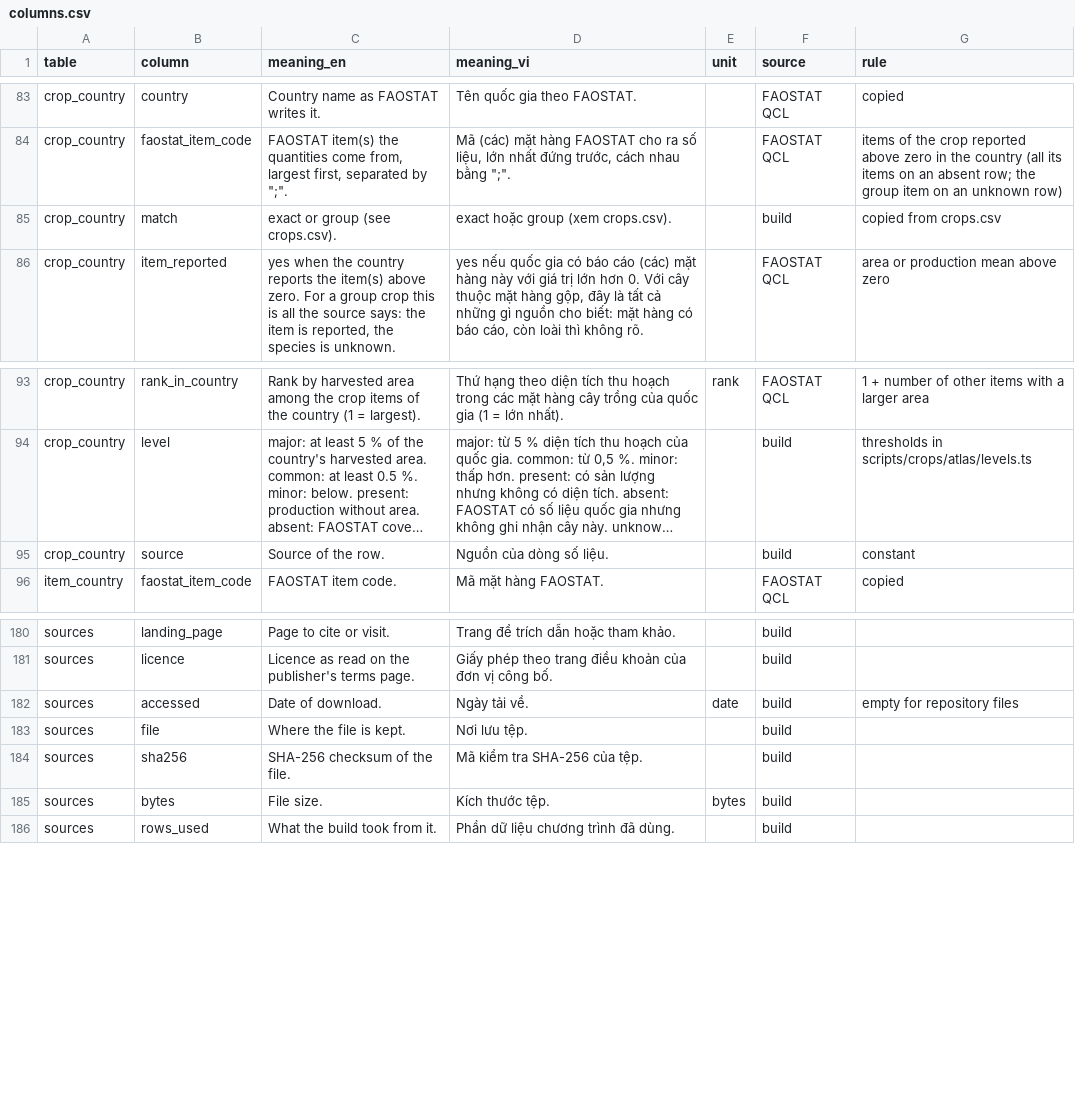
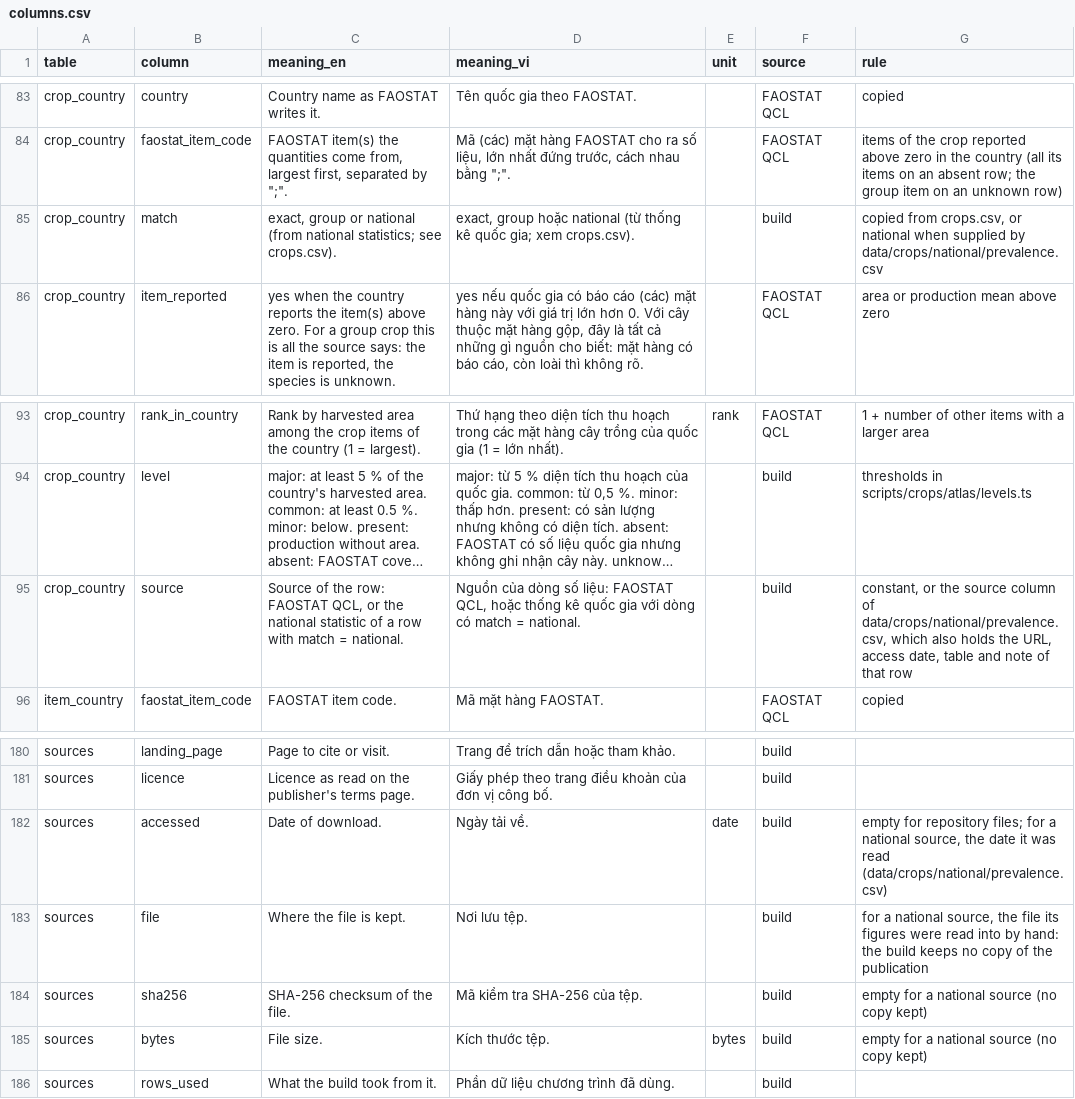
Before and after one commit to khoaminh2957/astrovivu-field-shift, a CSV file: data/crops/atlas/columns.csv, drawn as a sheet; only a part is shown, gaps mark what is left out; long unchanged cells end in …; the diff names each change by its address in the sheet, - before the commit and + after, or states it on an @@ line.

```diff
--- a/data/crops/atlas/columns.csv
+++ b/data/crops/atlas/columns.csv
-C85 (meaning_en): exact or group (see crops.csv).
+C85 (meaning_en): exact, group or national (from national statistics; see crops.csv).
-D85 (meaning_vi): exact hoặc group (xem crops.csv).
+D85 (meaning_vi): exact, group hoặc national (từ thống kê quốc gia; xem crops.csv).
-G85 (rule): copied from crops.csv
+G85 (rule): copied from crops.csv, or national when supplied by data/crops/national/prevalence.csv
-C95 (meaning_en): …of the row.
+C95 (meaning_en): …of the row: FAOSTAT QCL, or the national statistic of a row with match = national.
-D95 (meaning_vi): …dòng số liệu.
+D95 (meaning_vi): …dòng số liệu: FAOSTAT QCL, hoặc thống kê quốc gia với dòng có match = national.
-G95 (rule): constant
+G95 (rule): constant, or the source column of data/crops/national/prevalence.csv, which also holds the URL, access date, table and note of that row
-G182 (rule): …for repository files
+G182 (rule): …for repository files; for a national source, the date it was read (data/crops/national/prevalence.csv)
-G183 (rule): (empty)
+G183 (rule): for a national source, the file its figures were read into by hand: the build keeps no copy of the publication
-G184:G185 (rule): (empty)
+G184:G185 (rule): empty for a national source (no copy kept)
```
Also changed, not shown: data/crops/atlas/summary.csv, 17 other files.
